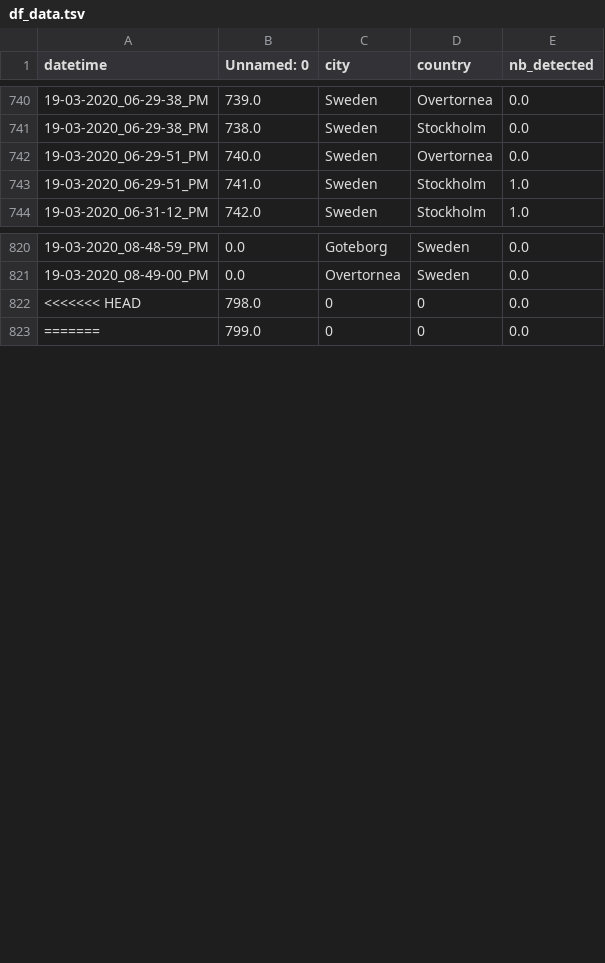
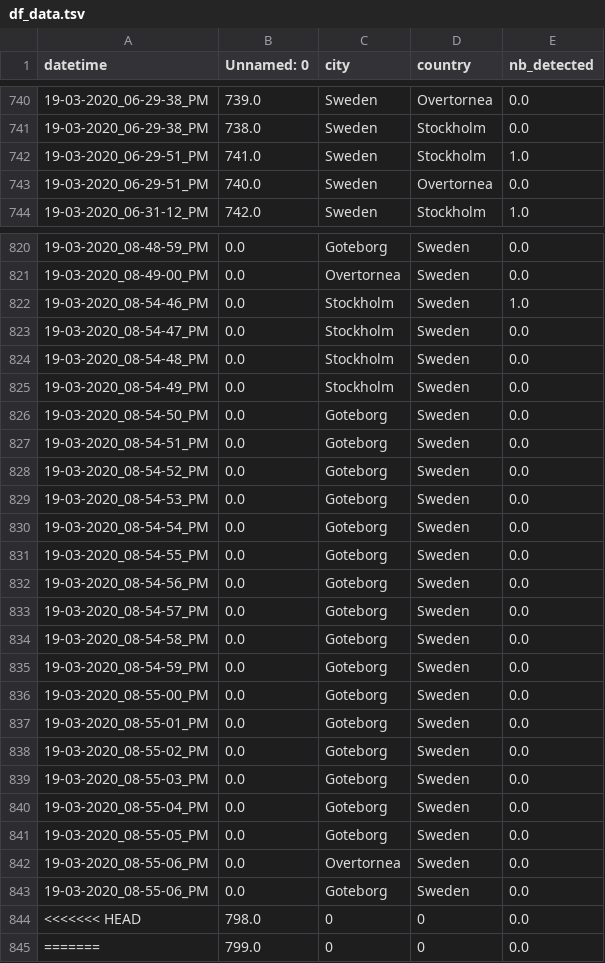
Before and after one commit to MastafaF/corona_virus_analysis, a TSV file: data/dataframe/df_data.tsv, drawn as a sheet; only a part is shown, gaps mark what is left out; the diff covers the shown part only.

```diff
--- a/data/dataframe/df_data.tsv
+++ b/data/dataframe/df_data.tsv
@@ -741,4 +741,4 @@ datetime	Unnamed: 0	city	country	nb_detected
 19-03-2020_06-29-38_PM	738.0	Sweden	Stockholm	0.0
+19-03-2020_06-29-51_PM	741.0	Sweden	Stockholm	1.0
 19-03-2020_06-29-51_PM	740.0	Sweden	Overtornea 	0.0
-19-03-2020_06-29-51_PM	741.0	Sweden	Stockholm	1.0
 19-03-2020_06-31-12_PM	742.0	Sweden	Stockholm	1.0
@@ -821,2 +821,24 @@ datetime	Unnamed: 0	city	country	nb_detected
 19-03-2020_08-49-00_PM	0.0	Overtornea 	Sweden	0.0
+19-03-2020_08-54-46_PM	0.0	Stockholm	Sweden	1.0
+19-03-2020_08-54-47_PM	0.0	Stockholm	Sweden	0.0
+19-03-2020_08-54-48_PM	0.0	Stockholm	Sweden	0.0
+19-03-2020_08-54-49_PM	0.0	Stockholm	Sweden	0.0
+19-03-2020_08-54-50_PM	0.0	Goteborg	Sweden	0.0
+19-03-2020_08-54-51_PM	0.0	Goteborg	Sweden	0.0
+19-03-2020_08-54-52_PM	0.0	Goteborg	Sweden	0.0
+19-03-2020_08-54-53_PM	0.0	Goteborg	Sweden	0.0
+19-03-2020_08-54-54_PM	0.0	Goteborg	Sweden	0.0
+19-03-2020_08-54-55_PM	0.0	Goteborg	Sweden	0.0
+19-03-2020_08-54-56_PM	0.0	Goteborg	Sweden	0.0
+19-03-2020_08-54-57_PM	0.0	Goteborg	Sweden	0.0
+19-03-2020_08-54-58_PM	0.0	Goteborg	Sweden	0.0
+19-03-2020_08-54-59_PM	0.0	Goteborg	Sweden	0.0
+19-03-2020_08-55-00_PM	0.0	Goteborg	Sweden	0.0
+19-03-2020_08-55-01_PM	0.0	Goteborg	Sweden	0.0
+19-03-2020_08-55-02_PM	0.0	Goteborg	Sweden	0.0
+19-03-2020_08-55-03_PM	0.0	Goteborg	Sweden	0.0
+19-03-2020_08-55-04_PM	0.0	Goteborg	Sweden	0.0
+19-03-2020_08-55-05_PM	0.0	Goteborg	Sweden	0.0
+19-03-2020_08-55-06_PM	0.0	Overtornea 	Sweden	0.0
+19-03-2020_08-55-06_PM	0.0	Goteborg	Sweden	0.0
 <<<<<<< HEAD	798.0	0	0	0.0
```
Also changed, not shown: 1 moved row elsewhere in this file.
